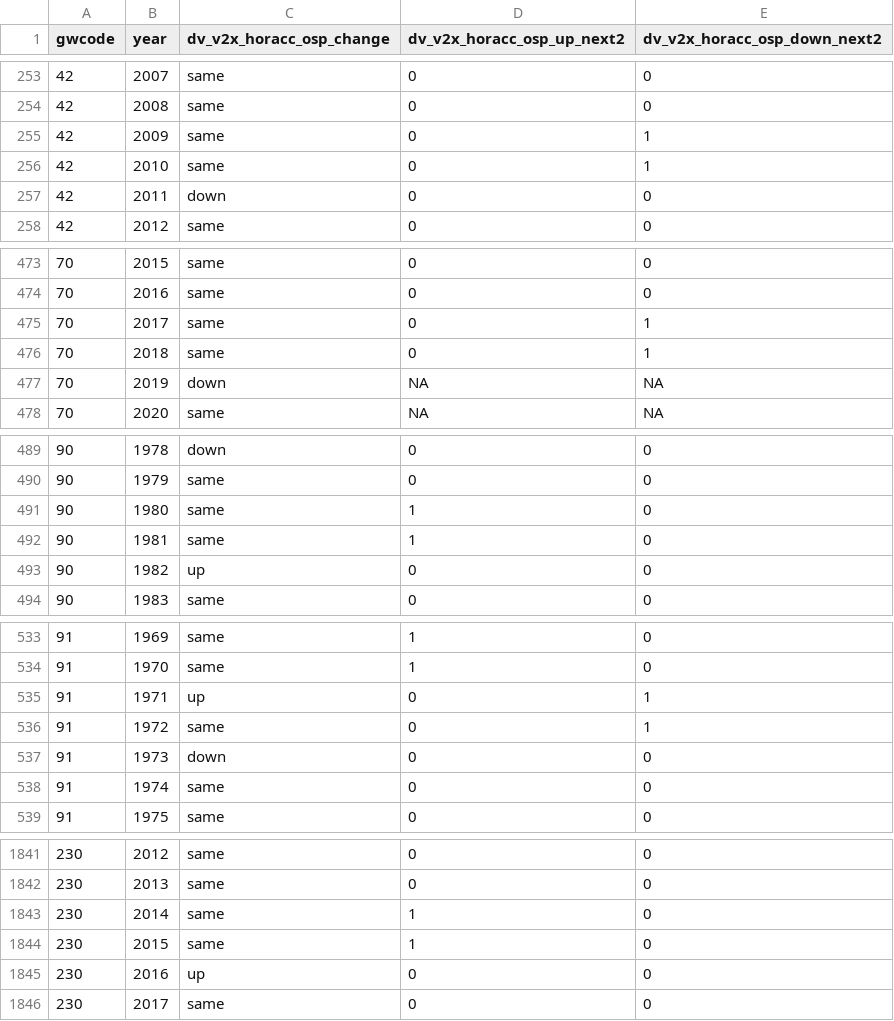
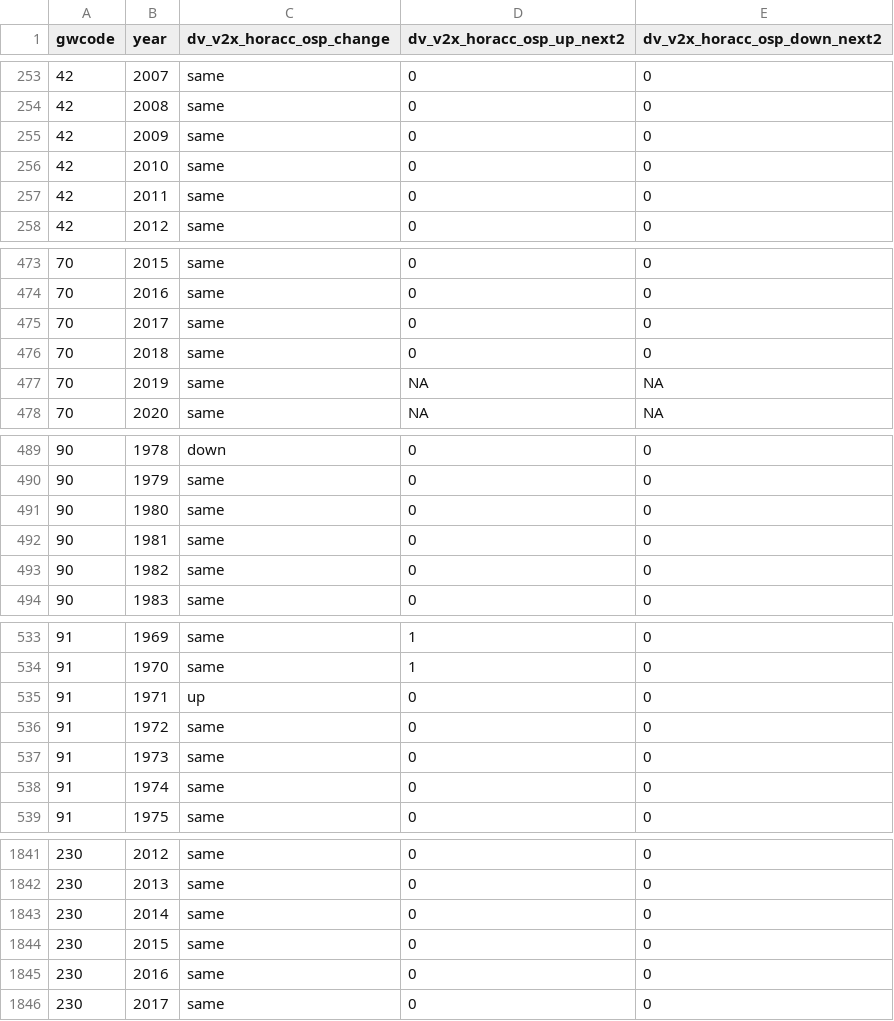
Before and after one commit to vdeminstitute/demspaces, a CSV file: create-data/output-data/dv-lists/v2x_horacc_osp.csv, drawn as a sheet; only a part is shown, gaps mark what is left out; the diff covers the shown part only.

```diff
--- a/create-data/output-data/dv-lists/v2x_horacc_osp.csv
+++ b/create-data/output-data/dv-lists/v2x_horacc_osp.csv
@@ -254,5 +254,5 @@ gwcode,year,dv_v2x_horacc_osp_change,dv_v2x_horacc_osp_up_next2,dv_v2x_horacc_os
 42,2008,same,0,0
-42,2009,same,0,1
-42,2010,same,0,1
-42,2011,down,0,0
+42,2009,same,0,0
+42,2010,same,0,0
+42,2011,same,0,0
 42,2012,same,0,0
@@ -474,5 +474,5 @@ gwcode,year,dv_v2x_horacc_osp_change,dv_v2x_horacc_osp_up_next2,dv_v2x_horacc_os
 70,2016,same,0,0
-70,2017,same,0,1
-70,2018,same,0,1
-70,2019,down,NA,NA
+70,2017,same,0,0
+70,2018,same,0,0
+70,2019,same,NA,NA
 70,2020,same,NA,NA
@@ -490,5 +490,5 @@ gwcode,year,dv_v2x_horacc_osp_change,dv_v2x_horacc_osp_up_next2,dv_v2x_horacc_os
 90,1979,same,0,0
-90,1980,same,1,0
-90,1981,same,1,0
-90,1982,up,0,0
+90,1980,same,0,0
+90,1981,same,0,0
+90,1982,same,0,0
 90,1983,same,0,0
@@ -534,5 +534,5 @@ gwcode,year,dv_v2x_horacc_osp_change,dv_v2x_horacc_osp_up_next2,dv_v2x_horacc_os
 91,1970,same,1,0
-91,1971,up,0,1
-91,1972,same,0,1
-91,1973,down,0,0
+91,1971,up,0,0
+91,1972,same,0,0
+91,1973,same,0,0
 91,1974,same,0,0
@@ -1842,5 +1842,5 @@ gwcode,year,dv_v2x_horacc_osp_change,dv_v2x_horacc_osp_up_next2,dv_v2x_horacc_os
 230,2013,same,0,0
-230,2014,same,1,0
-230,2015,same,1,0
-230,2016,up,0,0
+230,2014,same,0,0
+230,2015,same,0,0
+230,2016,same,0,0
 230,2017,same,0,0
```
Also changed, not shown: 128 edited cells elsewhere in this file, create-data/output-data/cutpoints.csv, create-data/output-data/dv-lists/v2x_veracc_osp.csv, 46 other files.
